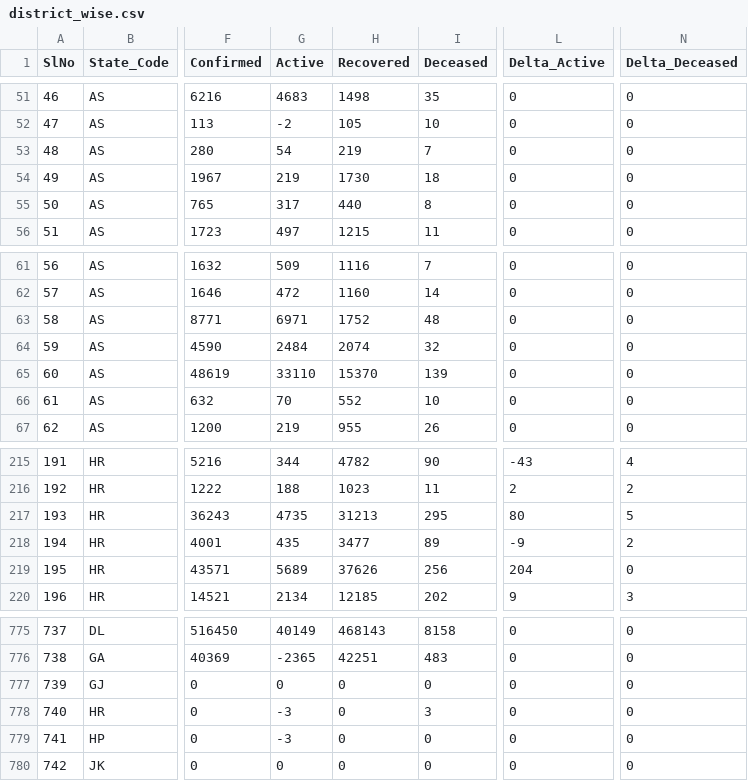
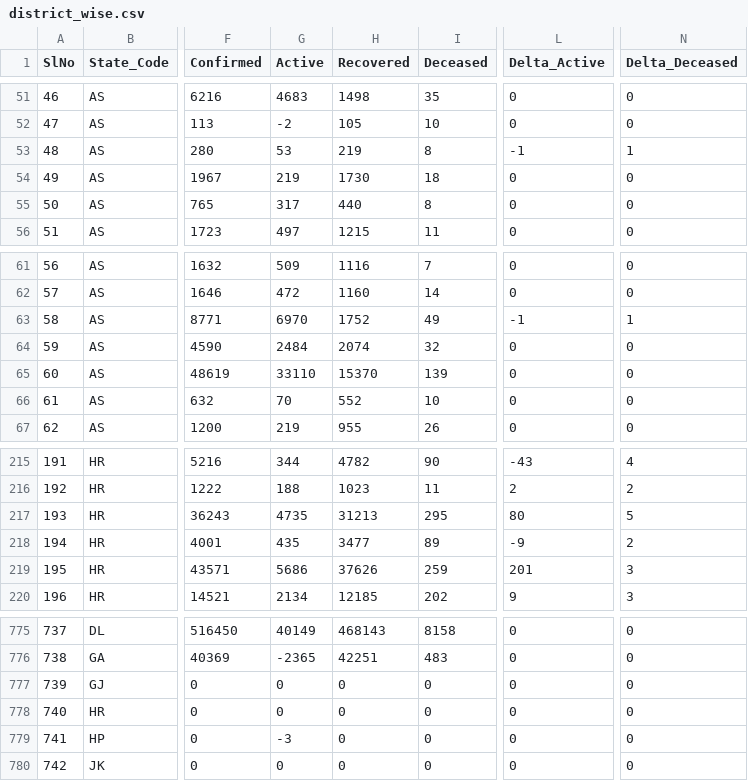
Before and after one commit to dvp-1/api, a CSV file: csv/latest/district_wise.csv, drawn as a sheet; only a part is shown, gaps mark what is left out; the diff names each change by its address in the sheet, - before the commit and + after, or states it on an @@ line.

Commit message:
data updated on - Sat Nov 21 14:37:12 UTC 2020

```diff
--- a/csv/latest/district_wise.csv
+++ b/csv/latest/district_wise.csv
-G53 (Active): 54
+G53 (Active): 53
-I53 (Deceased): 7
+I53 (Deceased): 8
-L53 (Delta_Active): 0
+L53 (Delta_Active): -1
-N53 (Delta_Deceased): 0
+N53 (Delta_Deceased): 1
-G63 (Active): 6971
+G63 (Active): 6970
-I63 (Deceased): 48
+I63 (Deceased): 49
-L63 (Delta_Active): 0
+L63 (Delta_Active): -1
-N63 (Delta_Deceased): 0
+N63 (Delta_Deceased): 1
-G219 (Active): 5689
+G219 (Active): 5686
-I219 (Deceased): 256
+I219 (Deceased): 259
-L219 (Delta_Active): 204
+L219 (Delta_Active): 201
-N219 (Delta_Deceased): 0
+N219 (Delta_Deceased): 3
-G778 (Active): -3
+G778 (Active): 0
-I778 (Deceased): 3
+I778 (Deceased): 0
```
Also changed, not shown: csv/latest/state_wise.csv, csv/latest/states.csv, 31 other files.
